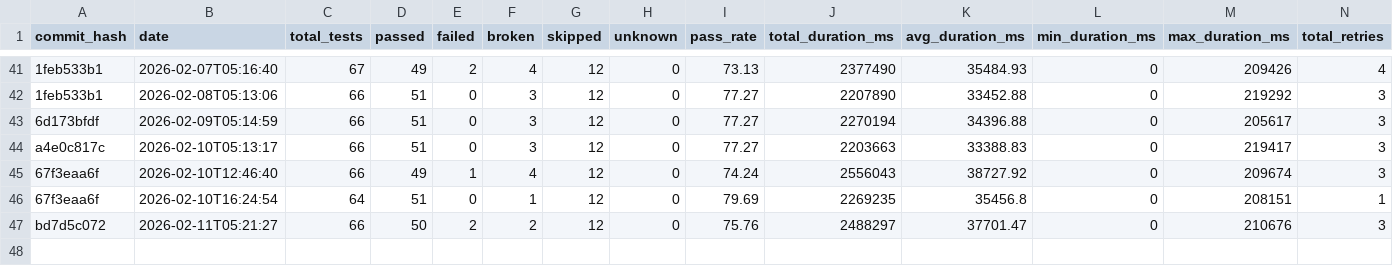
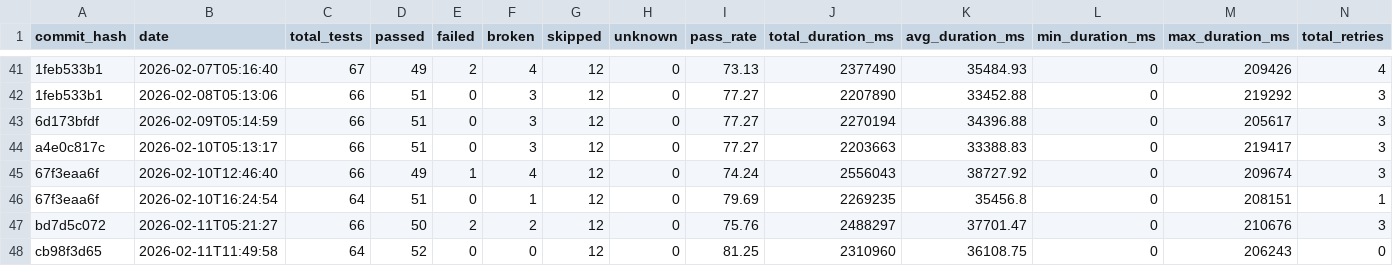
Before and after one commit to status-im/status-app-benchmarks, a CSV file: data/summary_metrics.csv, drawn as a sheet; only a part is shown, gaps mark what is left out; rows hold the shown columns only; the diff names each change by its address in the sheet, - before the commit and + after, or states it on an @@ line.

```diff
--- a/data/summary_metrics.csv
+++ b/data/summary_metrics.csv
+row 48: cb98f3d65 | 2026-02-11T11:49:58 | 64 | 52 | 0 | 0 | 12 | 0 | 81.25 | 2310960 | 36108.75 | 0 | 206243 | 0
```
Also changed, not shown: data/performance_metrics.csv, 6 other files.
